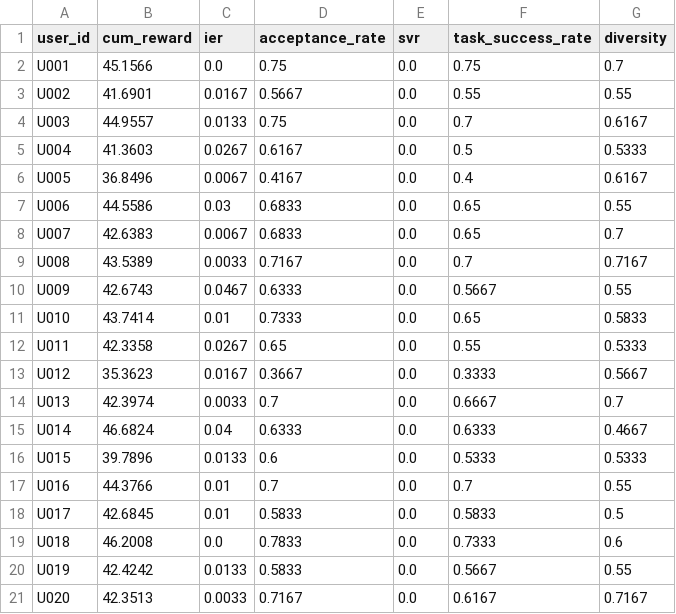
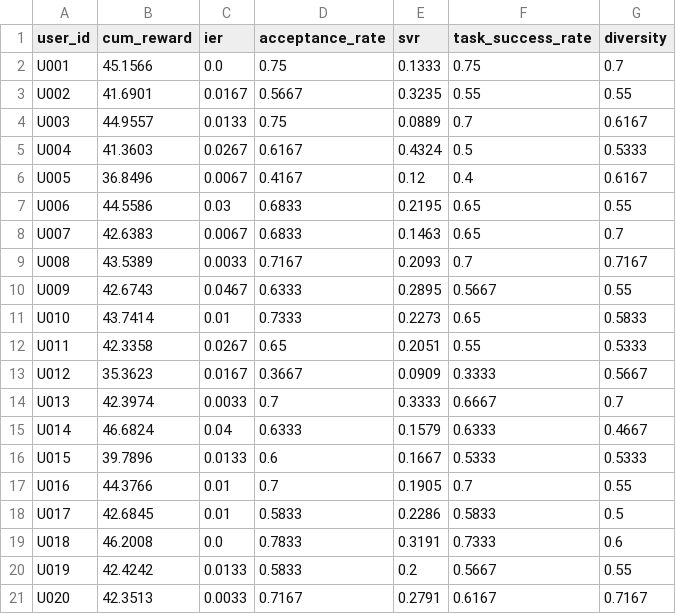
Before and after one commit to ZHIQIAN-fine/NarraCare, a CSV file: evaluation/results/linucb_nosafety_60day_seed42.csv, drawn as a sheet.

```diff
--- a/evaluation/results/linucb_nosafety_60day_seed42.csv
+++ b/evaluation/results/linucb_nosafety_60day_seed42.csv
@@ -1,21 +1,21 @@
 user_id,cum_reward,ier,acceptance_rate,svr,task_success_rate,diversity
-U001,45.1566,0.0,0.75,0.0,0.75,0.7
-U002,41.6901,0.0167,0.5667,0.0,0.55,0.55
-U003,44.9557,0.0133,0.75,0.0,0.7,0.6167
-U004,41.3603,0.0267,0.6167,0.0,0.5,0.5333
-U005,36.8496,0.0067,0.4167,0.0,0.4,0.6167
-U006,44.5586,0.03,0.6833,0.0,0.65,0.55
-U007,42.6383,0.0067,0.6833,0.0,0.65,0.7
-U008,43.5389,0.0033,0.7167,0.0,0.7,0.7167
-U009,42.6743,0.0467,0.6333,0.0,0.5667,0.55
-U010,43.7414,0.01,0.7333,0.0,0.65,0.5833
-U011,42.3358,0.0267,0.65,0.0,0.55,0.5333
-U012,35.3623,0.0167,0.3667,0.0,0.3333,0.5667
-U013,42.3974,0.0033,0.7,0.0,0.6667,0.7
-U014,46.6824,0.04,0.6333,0.0,0.6333,0.4667
-U015,39.7896,0.0133,0.6,0.0,0.5333,0.5333
-U016,44.3766,0.01,0.7,0.0,0.7,0.55
-U017,42.6845,0.01,0.5833,0.0,0.5833,0.5
-U018,46.2008,0.0,0.7833,0.0,0.7333,0.6
-U019,42.4242,0.0133,0.5833,0.0,0.5667,0.55
-U020,42.3513,0.0033,0.7167,0.0,0.6167,0.7167
+U001,45.1566,0.0,0.75,0.1333,0.75,0.7
+U002,41.6901,0.0167,0.5667,0.3235,0.55,0.55
+U003,44.9557,0.0133,0.75,0.0889,0.7,0.6167
+U004,41.3603,0.0267,0.6167,0.4324,0.5,0.5333
+U005,36.8496,0.0067,0.4167,0.12,0.4,0.6167
+U006,44.5586,0.03,0.6833,0.2195,0.65,0.55
+U007,42.6383,0.0067,0.6833,0.1463,0.65,0.7
+U008,43.5389,0.0033,0.7167,0.2093,0.7,0.7167
+U009,42.6743,0.0467,0.6333,0.2895,0.5667,0.55
+U010,43.7414,0.01,0.7333,0.2273,0.65,0.5833
+U011,42.3358,0.0267,0.65,0.2051,0.55,0.5333
+U012,35.3623,0.0167,0.3667,0.0909,0.3333,0.5667
+U013,42.3974,0.0033,0.7,0.3333,0.6667,0.7
+U014,46.6824,0.04,0.6333,0.1579,0.6333,0.4667
+U015,39.7896,0.0133,0.6,0.1667,0.5333,0.5333
+U016,44.3766,0.01,0.7,0.1905,0.7,0.55
+U017,42.6845,0.01,0.5833,0.2286,0.5833,0.5
+U018,46.2008,0.0,0.7833,0.3191,0.7333,0.6
+U019,42.4242,0.0133,0.5833,0.2,0.5667,0.55
+U020,42.3513,0.0033,0.7167,0.2791,0.6167,0.7167
```
Also changed, not shown: evaluation/results/robustness_grid_5row.csv, 28 other files.
